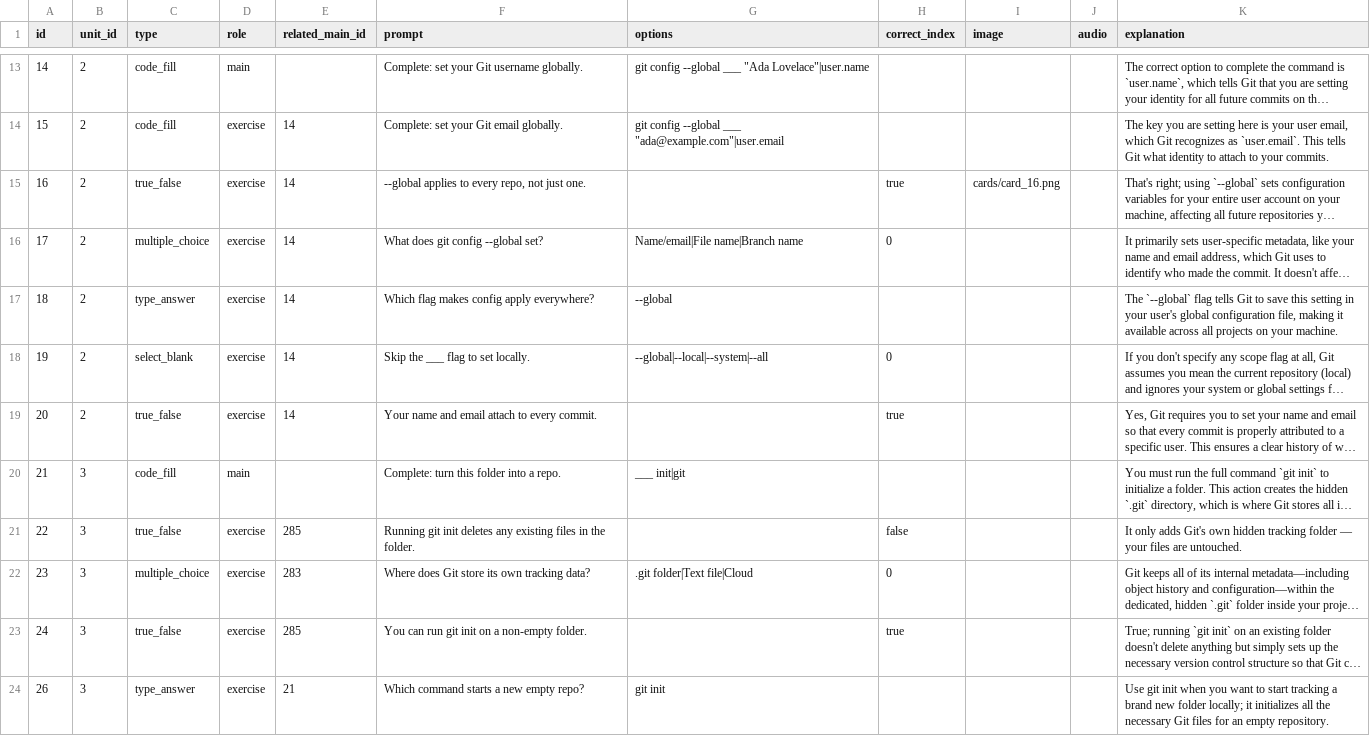
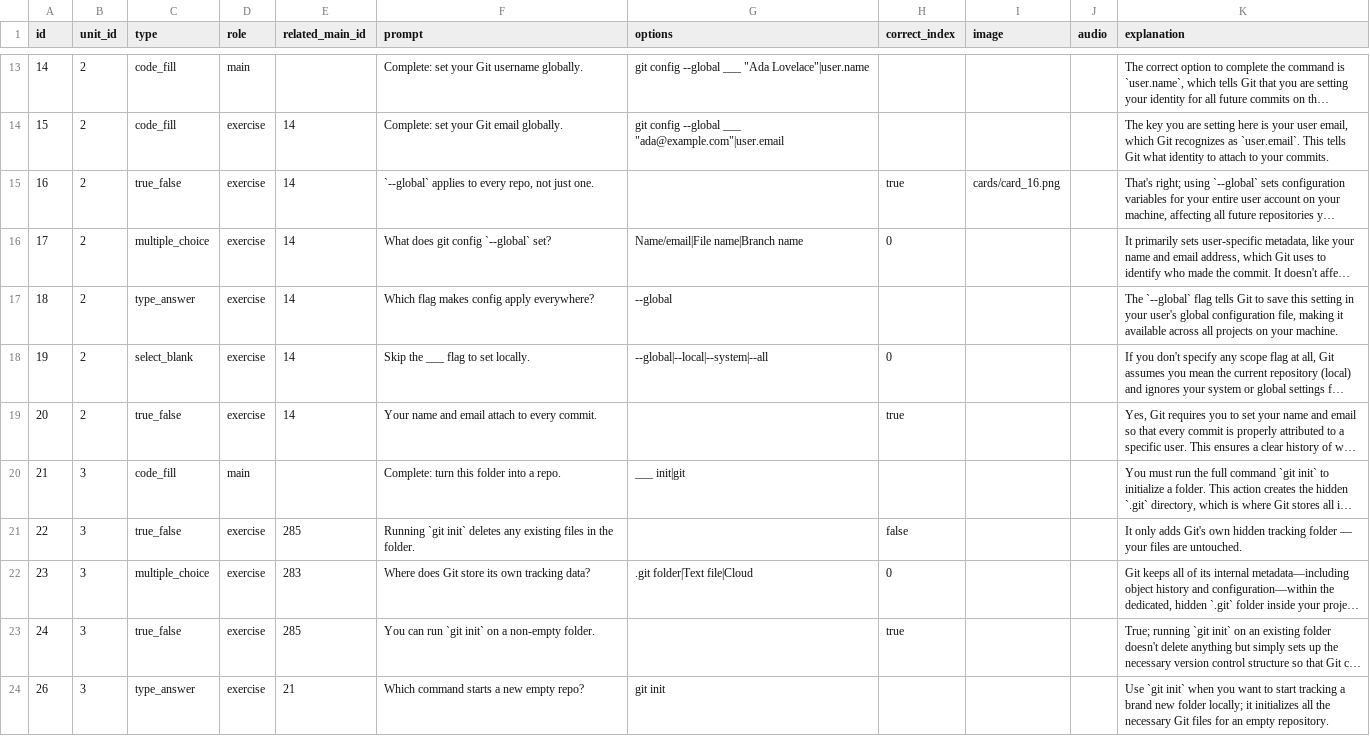
Before and after one commit to yaaddi-courses/git, a CSV file: source/cards.csv, drawn as a sheet; only a part is shown, gaps mark what is left out; long unchanged cells end in …; the diff covers the shown part only; the diff names each change by its address in the sheet, - before the commit and + after, or states it on an @@ line.

```diff
--- a/source/cards.csv
+++ b/source/cards.csv
-F15 (prompt): --global applies to…
+F15 (prompt): `--global` applies to…
-F16 (prompt): What does git config --global set?
+F16 (prompt): What does git config `--global` set?
-F21 (prompt): Running git init deletes any…
+F21 (prompt): Running `git init` deletes any…
-F23 (prompt): You can run git init on a non-empty folder.
+F23 (prompt): You can run `git init` on a non-empty folder.
-K24 (explanation): Use git init when you…
+K24 (explanation): Use `git init` when you…
```
Also changed, not shown: 98 edited cells elsewhere in this file, source/meta.csv, 2 other files.
